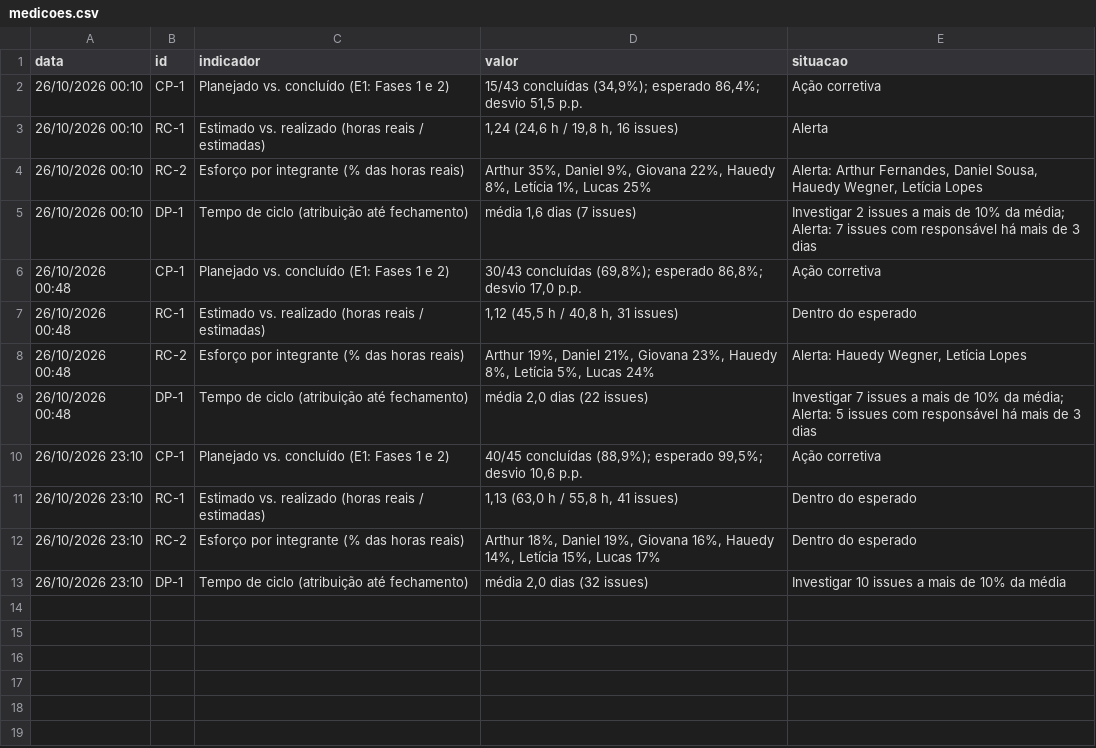
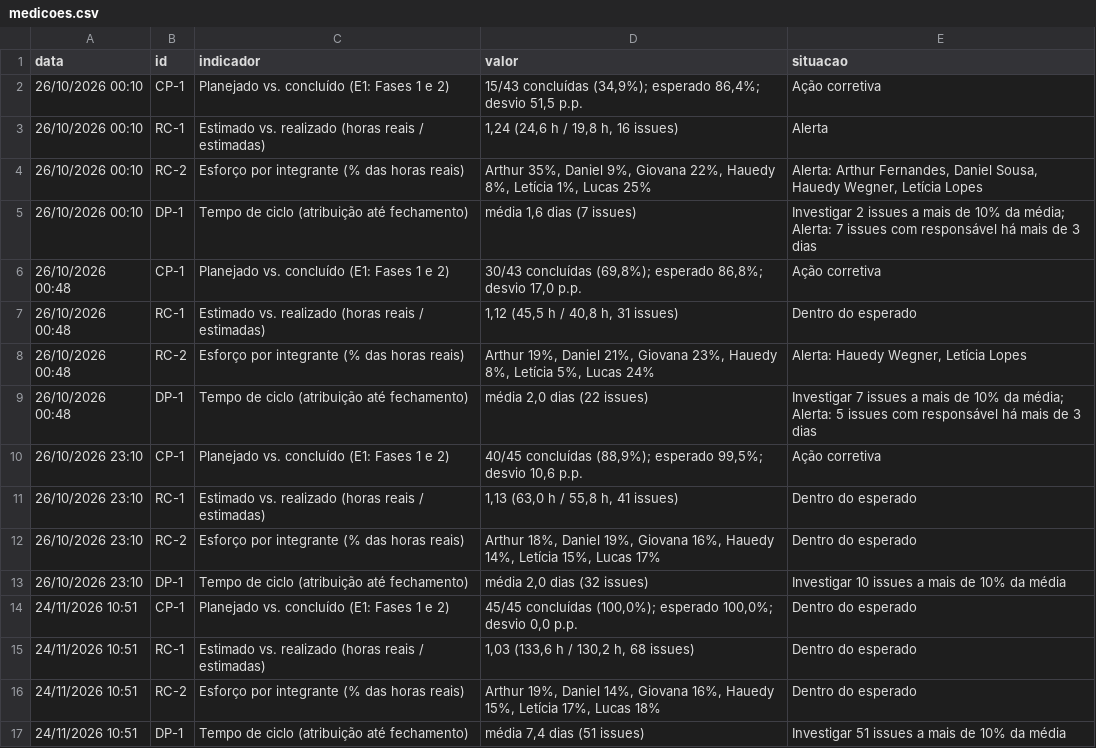
Before and after one commit to FCTE-Qualidade-de-Software-1/2026-2_T01_RUTH_LICHTERMAN, a CSV file: docs/gestao/dados/medicoes.csv, drawn as a sheet; the diff names each change by its address in the sheet, - before the commit and + after, or states it on an @@ line.

```diff
--- a/docs/gestao/dados/medicoes.csv
+++ b/docs/gestao/dados/medicoes.csv
+row 14: 24/11/2026 10:51 | CP-1 | Planejado vs. concluído (E1: Fases 1 e 2) | 45/45 concluídas (100,0%); esperado 100,0%; desvio 0,0 p.p. | Dentro do esperado
+row 15: 24/11/2026 10:51 | RC-1 | Estimado vs. realizado (horas reais / estimadas) | 1,03 (133,6 h / 130,2 h, 68 issues) | Dentro do esperado
+row 16: 24/11/2026 10:51 | RC-2 | Esforço por integrante (% das horas reais) | Arthur 19%, Daniel 14%, Giovana 16%, Hauedy 15%, Letícia 17%, Lucas 18% | Dentro do esperado
+row 17: 24/11/2026 10:51 | DP-1 | Tempo de ciclo (atribuição até fechamento) | média 7,4 dias (51 issues) | Investigar 51 issues a mais de 10% da média
```
Also changed, not shown: docs/gestao/dados/contribuicao.csv, docs/gestao/dados/execucao.csv, 8 other files.
